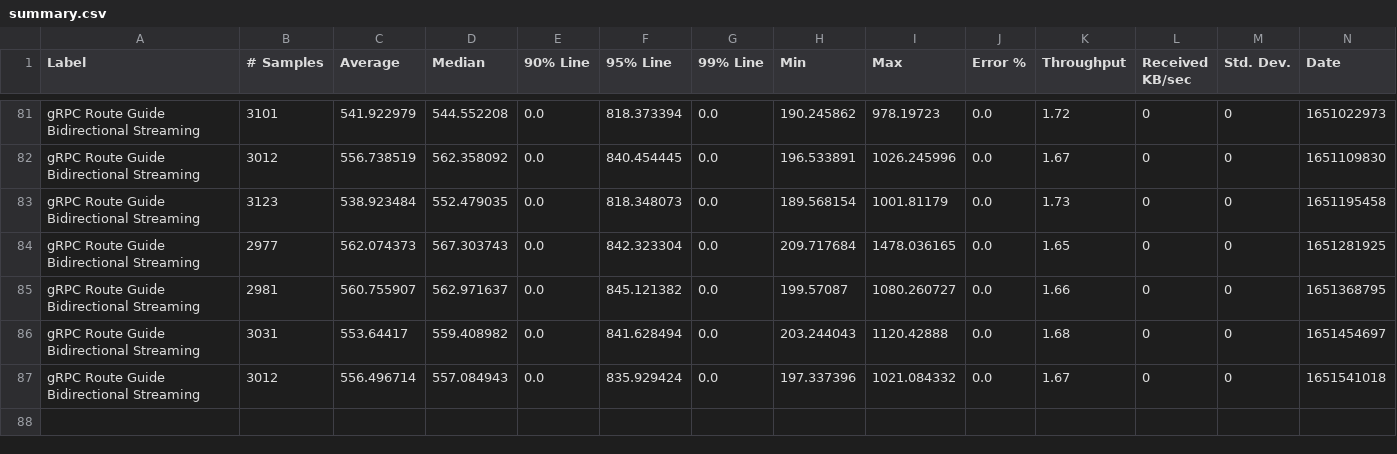
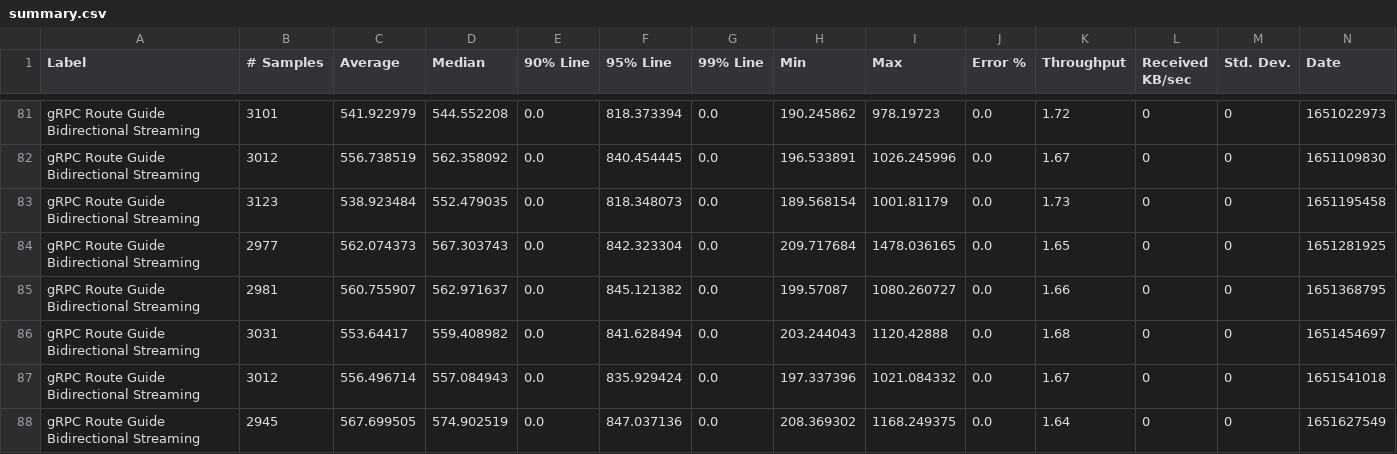
Before and after one commit to ballerina-platform/module-ballerina-grpc, a CSV file: load-tests/route_guide_bidirectional_streaming/results/summary.csv, drawn as a sheet; only a part is shown, gaps mark what is left out; rows hold the shown columns only; the diff names each change by its address in the sheet, - before the commit and + after, or states it on an @@ line.

Commit message:
Update route_guide_bidirectional_streaming test results on Wed May  4 03:24:18 UTC 2022

```diff
--- a/load-tests/route_guide_bidirectional_streaming/results/summary.csv
+++ b/load-tests/route_guide_bidirectional_streaming/results/summary.csv
+row 88: gRPC Route Guide Bidirectional Streaming | 2945 | 567.699505 | 574.902519 | 0.0 | 847.037136 | 0.0 | 208.369302 | 1168.249375 | 0.0 | 1.64 | 0 | 0 | 1651627549
```
